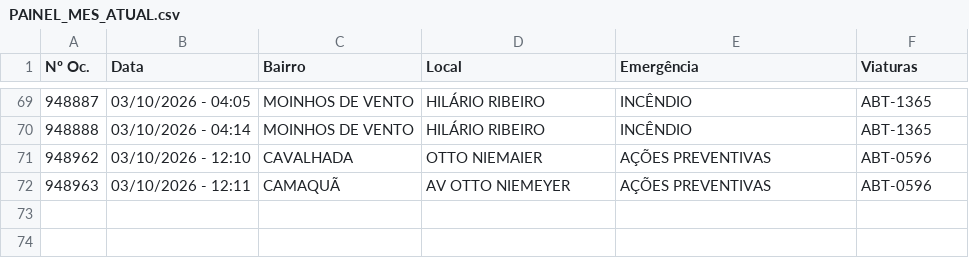
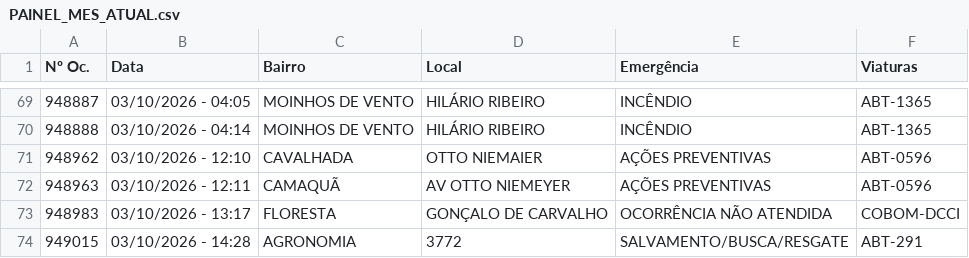
Before and after one commit to ciabm-1bbm/site, a CSV file: dados/PAINEL_MES_ATUAL.csv, drawn as a sheet; only a part is shown, gaps mark what is left out.

```diff
--- a/dados/PAINEL_MES_ATUAL.csv
+++ b/dados/PAINEL_MES_ATUAL.csv
@@ -72 +72,3 @@ Nº Oc.,Data,Bairro,Local,Emergência,Viaturas
 948963,03/10/2026 - 12:11,CAMAQUÃ,AV OTTO NIEMEYER,AÇÕES PREVENTIVAS,ABT-0596
+948983,03/10/2026 - 13:17,FLORESTA,GONÇALO DE CARVALHO,OCORRÊNCIA NÃO ATENDIDA,COBOM-DCCI
+949015,03/10/2026 - 14:28,AGRONOMIA,3772,SALVAMENTO/BUSCA/RESGATE,ABT-291
```
